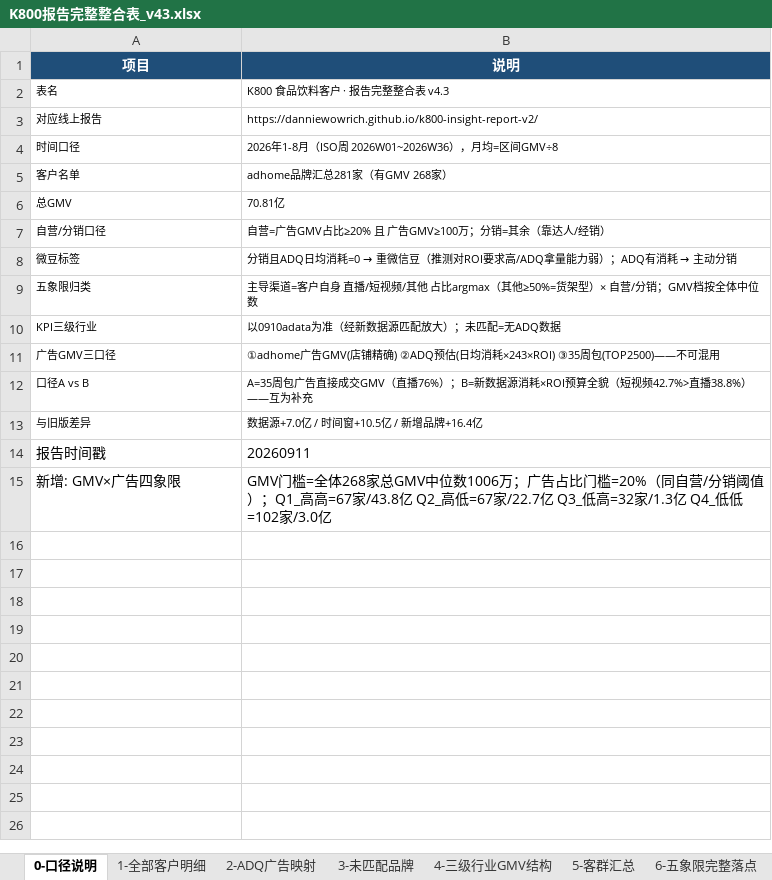
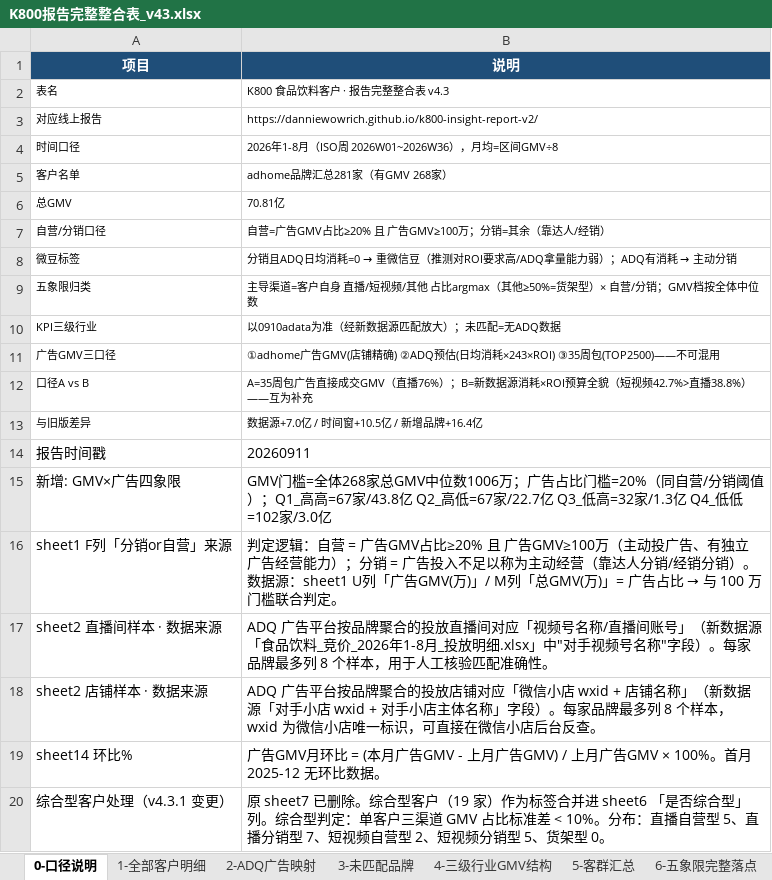
Before and after one commit to danniewowrich/k800-insight-report-v2, an Excel workbook: K800报告完整整合表_v43.xlsx, sheet 0-口径说明, drawn as a sheet; values as stored, in another font and other column widths than the file's, no borders; the diff names each change by its address in the sheet, - before the commit and + after, or states it on an @@ line.

```diff
--- a/K800报告完整整合表_v43.xlsx (sheet 0-口径说明)
+++ b/K800报告完整整合表_v43.xlsx (sheet 0-口径说明)
+row 16: sheet1 F列「分销or自营」来源 | 判定逻辑：自营 = 广告GMV占比≥20% 且 广告GMV≥100万（主动投广告、有独立广告经营能力）；分销 = 广告投入不足以称为主动经营（靠达人分销/经销分销）。数据源：sheet1 U列「广告GMV(万)」/ M列「总GMV(万)」= 广告占比 → 与 100 万门槛联合判定。
+row 17: sheet2 直播间样本 · 数据来源 | ADQ 广告平台按品牌聚合的投放直播间对应「视频号名称/直播间账号」（新数据源「食品饮料_竞价_2026年1-8月_投放明细.xlsx」中"对手视频号名称"字段）。每家品牌最多列 8 个样本，用于人工核验匹配准确性。
+row 18: sheet2 店铺样本 · 数据来源 | ADQ 广告平台按品牌聚合的投放店铺对应「微信小店 wxid + 店铺名称」（新数据源「对手小店 wxid + 对手小店主体名称」字段）。每家品牌最多列 8 个样本，wxid 为微信小店唯一标识，可直接在微信小店后台反查。
+row 19: sheet14 环比% | 广告GMV月环比 = (本月广告GMV - 上月广告GMV) / 上月广告GMV × 100%。首月 2025-12 无环比数据。
+row 20: 综合型客户处理（v4.3.1 变更） | 原 sheet7 已删除。综合型客户（19 家）作为标签合并进 sheet6 「是否综合型」列。综合型判定：单客户三渠道 GMV 占比标准差 < 10%。分布：直播自营型 5、直播分销型 7、短视频自营型 2、短视频分销型 5、货架型 0。
```
Also changed, not shown: sheet 6-五象限完整落点, sheet 1-全部客户明细, sheet 14-口径A广告构成(月度), sheet 6b-GMV×广告四象限汇总, other sheet tabs, 1 other file.
